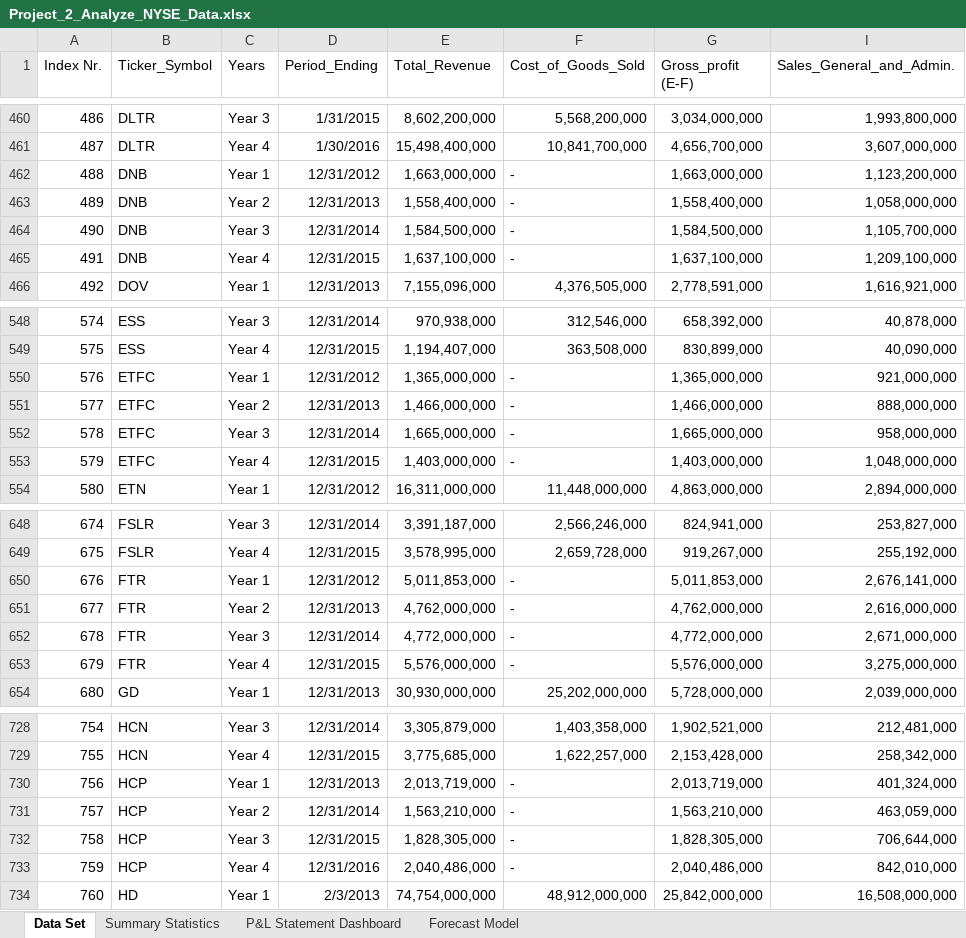
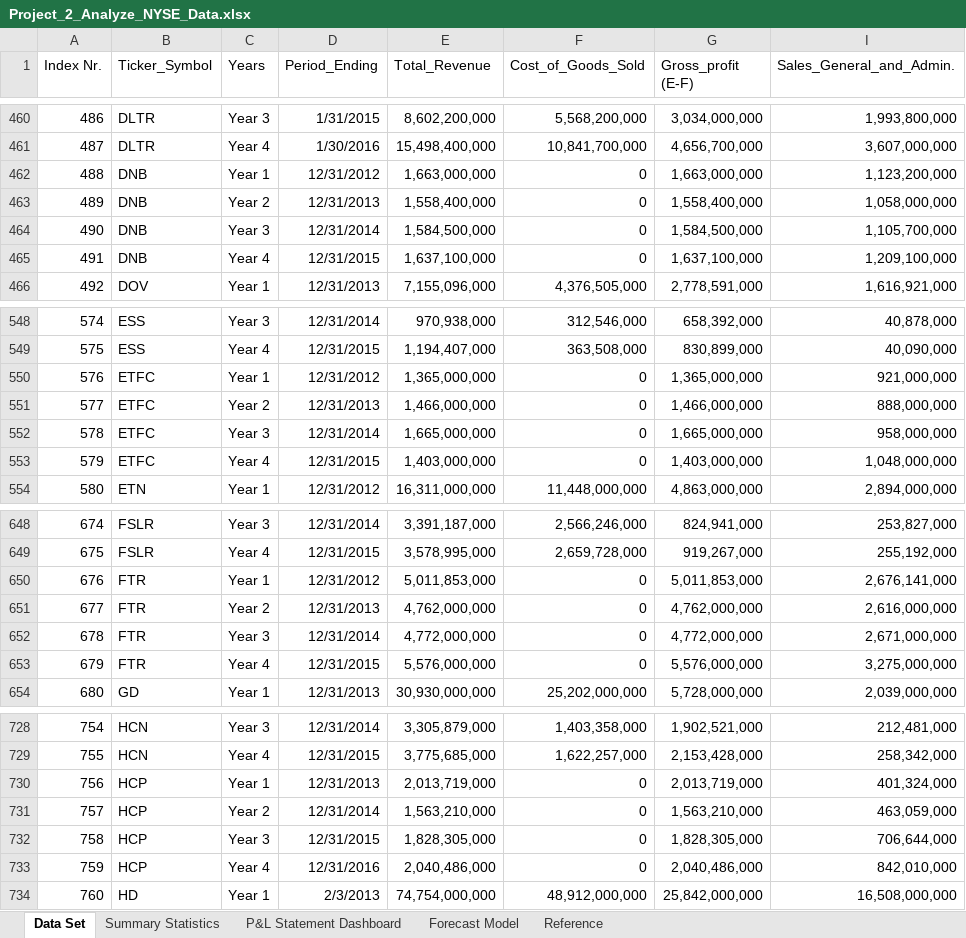
Before and after one commit to dimikara/NYSE-Data-Analysis, an Excel workbook: Project_2_Analyze_NYSE_Data.xlsx, sheet Data Set, drawn as a sheet; only a part is shown, gaps mark what is left out; values as stored, in another font and other column widths than the file's, no borders; table styles not drawn; the diff covers the shown part only; the diff names each change by its address in the sheet, - before the commit and + after, or states it on an @@ line.

```diff
--- a/Project_2_Analyze_NYSE_Data.xlsx (sheet Data Set)
+++ b/Project_2_Analyze_NYSE_Data.xlsx (sheet Data Set)
+sheet tab: Reference
-F462:F465 (Cost_of_Goods_Sold): -
+F462:F465 (Cost_of_Goods_Sold): 0
-F550:F553 (Cost_of_Goods_Sold): -
+F550:F553 (Cost_of_Goods_Sold): 0
-F650:F653 (Cost_of_Goods_Sold): -
+F650:F653 (Cost_of_Goods_Sold): 0
-F730:F733 (Cost_of_Goods_Sold): -
+F730:F733 (Cost_of_Goods_Sold): 0
```
Also changed, not shown: 20 edited cells elsewhere in this sheet, sheet P&L Statement Dashboard, sheet Forecast Model, charts or pictures.
